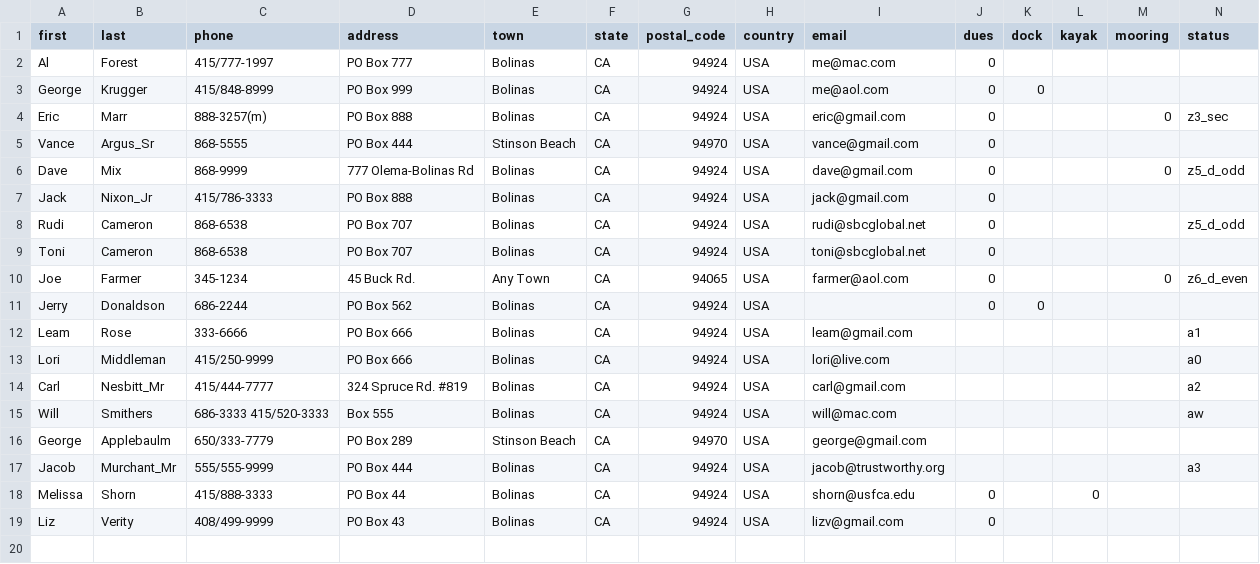
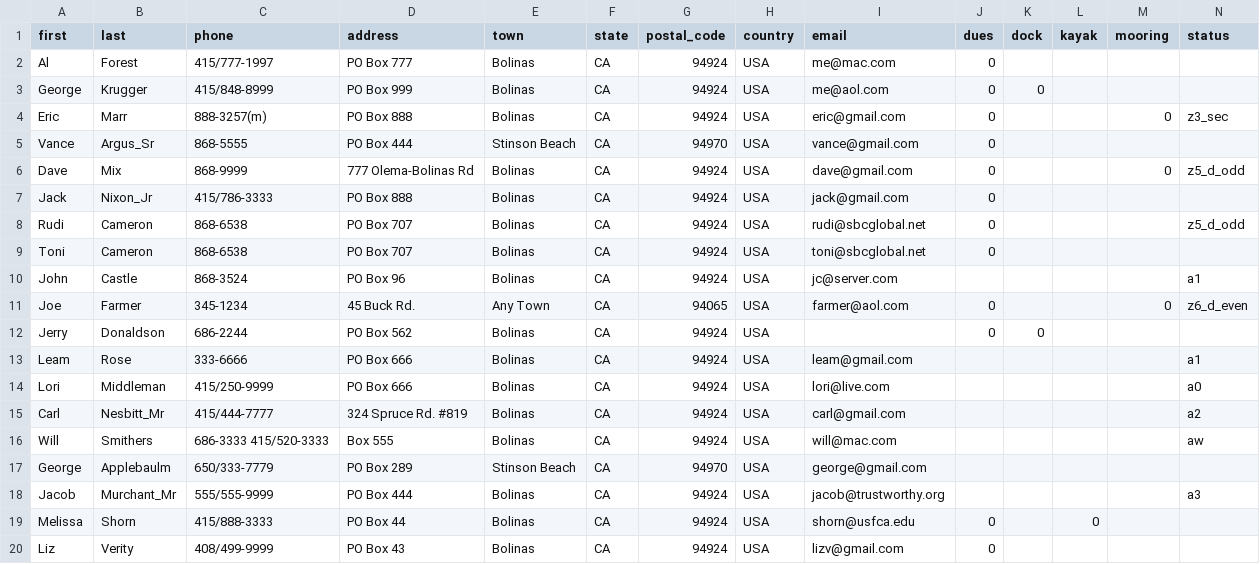
Before and after one commit to alexKleider/sql, a CSV file: Sanitized/members.csv, drawn as a sheet.

```diff
--- a/Sanitized/members.csv
+++ b/Sanitized/members.csv
@@ -9,2 +9,3 @@ Rudi,Cameron,868-6538,PO Box 707,Bolinas,CA,94924,USA,rudi@sbcglobal.net,0,,,,z5
 Toni,Cameron,868-6538,PO Box 707,Bolinas,CA,94924,USA,toni@sbcglobal.net,0,,,,
+John,Castle,868-3524,PO Box 96,Bolinas,CA,94924,USA,jc@server.com,,,,,a1
 Joe,Farmer,345-1234,45 Buck Rd.,Any Town,CA,94065,USA,farmer@aol.com,0,,,0,z6_d_even
```
Also changed, not shown: 10 other files.
